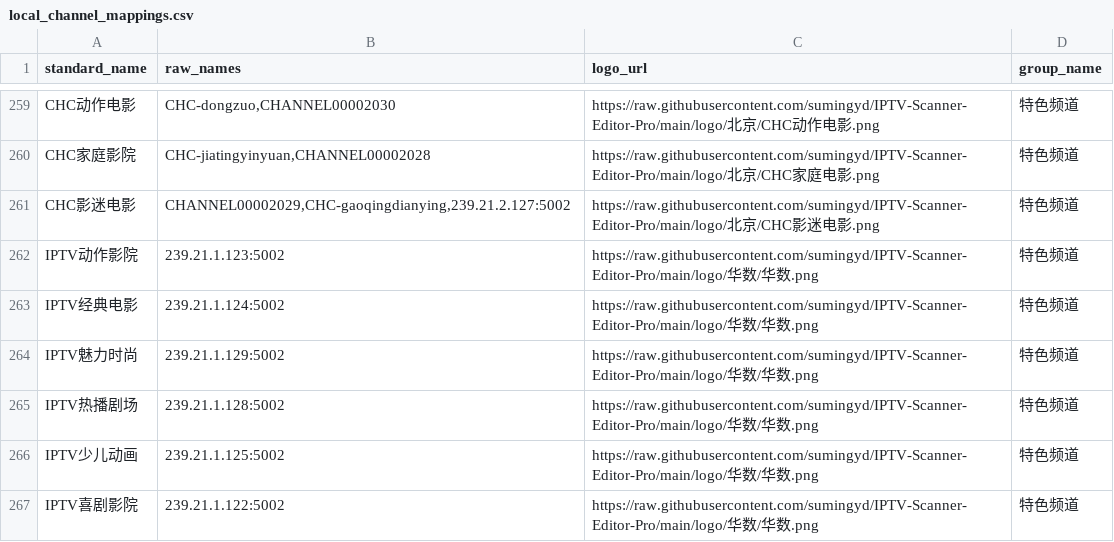
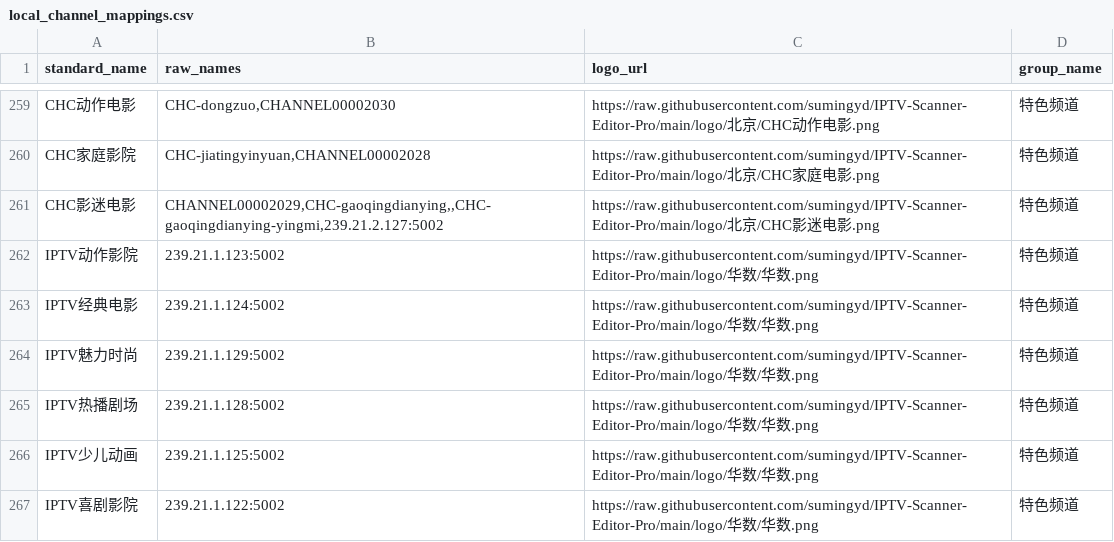
Before and after one commit to sumingyd/IPTV-Scanner-Editor-Pro, a CSV file: local_channel_mappings.csv, drawn as a sheet; only a part is shown, gaps mark what is left out.

```diff
--- a/local_channel_mappings.csv
+++ b/local_channel_mappings.csv
@@ -260,3 +260,3 @@ CHC动作电影,"CHC-dongzuo,CHANNEL00002030",https://raw.githubusercontent.com/
 CHC家庭影院,"CHC-jiatingyinyuan,CHANNEL00002028",https://raw.githubusercontent.com/sumingyd/IPTV-Scanner-Editor-Pro/main/logo/北京/CHC家庭电影.png,特色频道
-CHC影迷电影,"CHANNEL00002029,CHC-gaoqingdianying,239.21.2.127:5002",https://raw.githubusercontent.com/sumingyd/IPTV-Scanner-Editor-Pro/main/logo/北京/CHC影迷电影.png,特色频道
+CHC影迷电影,"CHANNEL00002029,CHC-gaoqingdianying,,CHC-gaoqingdianying-yingmi,239.21.2.127:5002",https://raw.githubusercontent.com/sumingyd/IPTV-Scanner-Editor-Pro/main/logo/北京/CHC影迷电影.png,特色频道
 IPTV动作影院,239.21.1.123:5002,https://raw.githubusercontent.com/sumingyd/IPTV-Scanner-Editor-Pro/main/logo/华数/华数.png,特色频道
```
Also changed, not shown: 2 other files.
